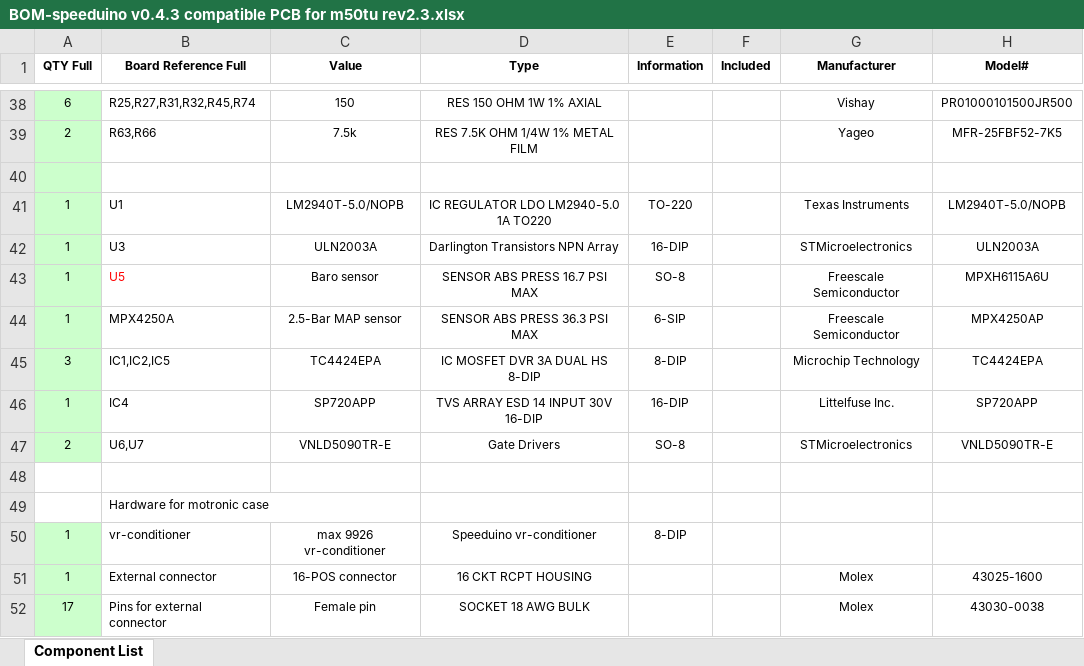
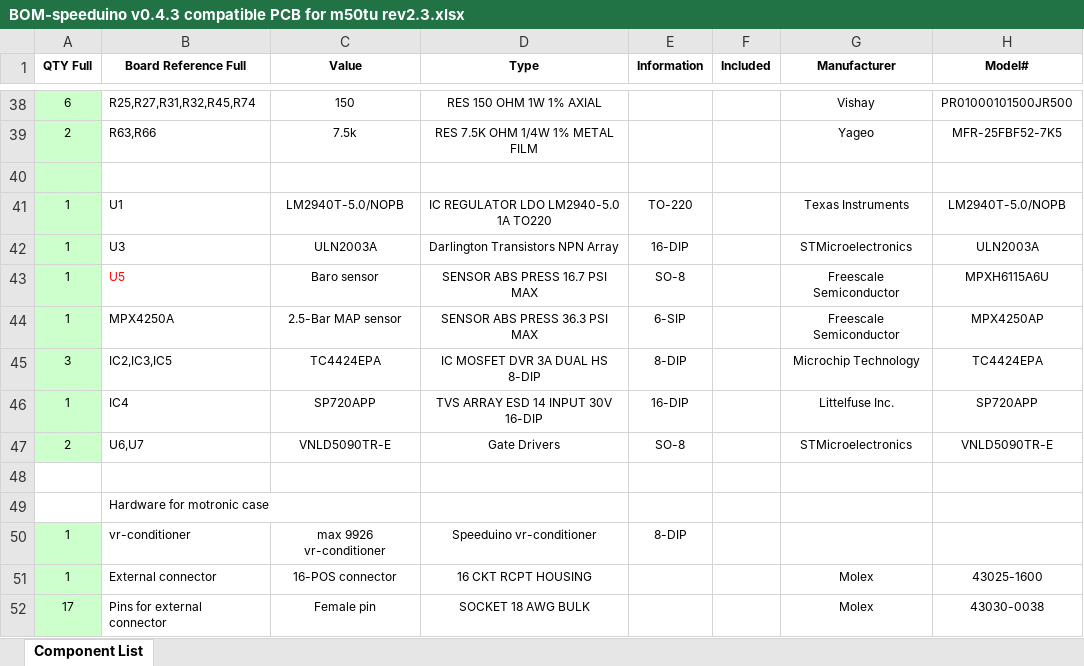
Before and after one commit to pazi88/Speeduino-M5x-PCBs, an Excel workbook: m50,m40,m60 Pnp/Rev 2.3/BOM-speeduino v0.4.3 compatible PCB for m50tu rev2.3.xlsx, sheet Component List, drawn as a sheet; only a part is shown, gaps mark what is left out; values as stored, in another font and other column widths than the file's, no borders; the diff names each change by its address in the sheet, - before the commit and + after, or states it on an @@ line.

```diff
--- a/m50,m40,m60 Pnp/Rev 2.3/BOM-speeduino v0.4.3 compatible PCB for m50tu rev2.3.xlsx (sheet Component List)
+++ b/m50,m40,m60 Pnp/Rev 2.3/BOM-speeduino v0.4.3 compatible PCB for m50tu rev2.3.xlsx (sheet Component List)
-B45 (Board Reference Full): IC1,IC2,IC5
+B45 (Board Reference Full): IC2,IC3,IC5
```
Also changed, not shown: m50,m40,m60 Pnp/Rev 2.2/BOM-speeduino v0.4.3 compatible PCB for m50nv rev2.2.xlsx, m50,m40,m60 Pnp/Rev 2.2/BOM-speeduino v0.4.3 compatible PCB for m50tu rev2.2.xlsx, 1 other file.
